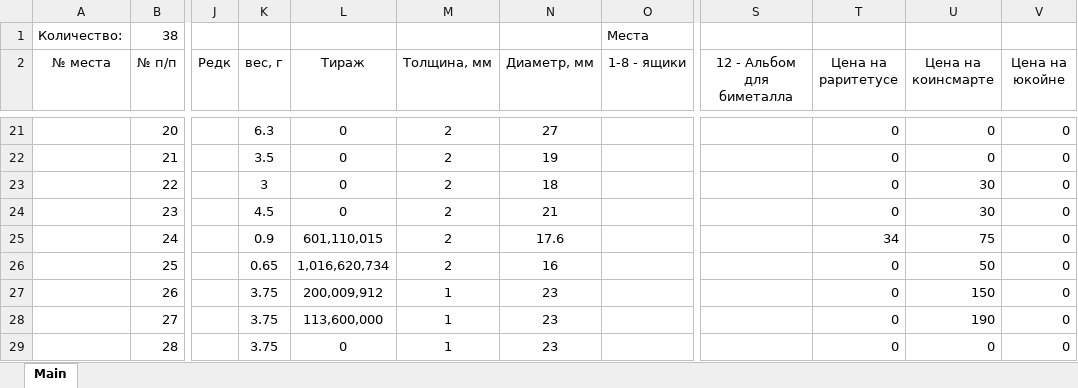
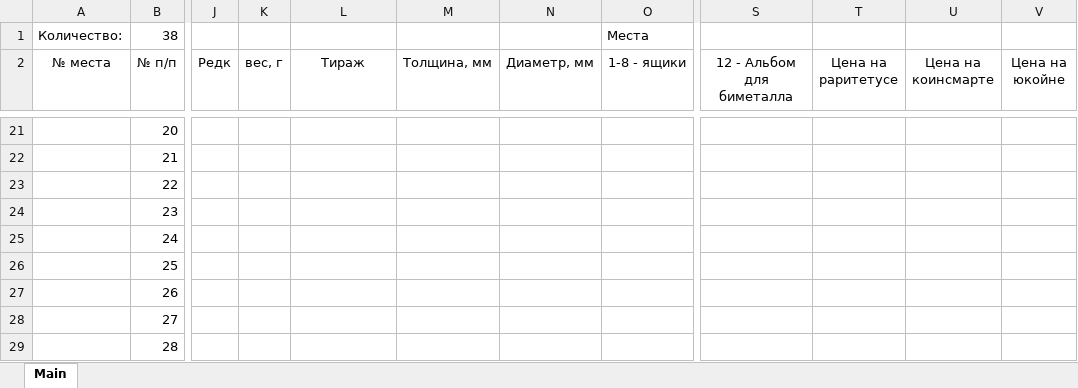
Before and after one commit to Banzaikin/Project_Petrenko, an Excel workbook: 111.xlsx, sheet Main, drawn as a sheet; only a part is shown, gaps mark what is left out; values as stored, in another font and other column widths than the file's, no borders; the diff covers the shown part only; the diff names each change by its address in the sheet, - before the commit and + after, or states it on an @@ line.

```diff
--- a/111.xlsx (sheet Main)
+++ b/111.xlsx (sheet Main)
-K21 (вес, г): 6.3
+K21 (вес, г): (empty)
-L21:L24 (Тираж): 0
+L21:L24 (Тираж): (empty)
-M21:M26 (Толщина, мм): 2
+M21:M26 (Толщина, мм): (empty)
-N21 (Диаметр, мм): 27
+N21 (Диаметр, мм): (empty)
-T21:T24 (Цена на раритетусе): 0
+T21:T24 (Цена на раритетусе): (empty)
-U21:U22 (Цена на коинсмарте): 0
+U21:U22 (Цена на коинсмарте): (empty)
-V21:V29 (Цена на юкойне): 0
+V21:V29 (Цена на юкойне): (empty)
-K22 (вес, г): 3.5
+K22 (вес, г): (empty)
-N22 (Диаметр, мм): 19
+N22 (Диаметр, мм): (empty)
-K23 (вес, г): 3
+K23 (вес, г): (empty)
-N23 (Диаметр, мм): 18
+N23 (Диаметр, мм): (empty)
-U23:U24 (Цена на коинсмарте): 30
+U23:U24 (Цена на коинсмарте): (empty)
-K24 (вес, г): 4.5
+K24 (вес, г): (empty)
-N24 (Диаметр, мм): 21
+N24 (Диаметр, мм): (empty)
-K25 (вес, г): 0.9
+K25 (вес, г): (empty)
-L25 (Тираж): 601,110,015
+L25 (Тираж): (empty)
-N25 (Диаметр, мм): 17.6
+N25 (Диаметр, мм): (empty)
-T25 (Цена на раритетусе): 34
+T25 (Цена на раритетусе): (empty)
-U25 (Цена на коинсмарте): 75
+U25 (Цена на коинсмарте): (empty)
-K26 (вес, г): 0.65
+K26 (вес, г): (empty)
-L26 (Тираж): 1,016,620,734
+L26 (Тираж): (empty)
-N26 (Диаметр, мм): 16
+N26 (Диаметр, мм): (empty)
-T26:T29 (Цена на раритетусе): 0
+T26:T29 (Цена на раритетусе): (empty)
-U26 (Цена на коинсмарте): 50
+U26 (Цена на коинсмарте): (empty)
-K27:K29 (вес, г): 3.75
+K27:K29 (вес, г): (empty)
-L27 (Тираж): 200,009,912
+L27 (Тираж): (empty)
-M27:M29 (Толщина, мм): 1
+M27:M29 (Толщина, мм): (empty)
-N27:N29 (Диаметр, мм): 23
+N27:N29 (Диаметр, мм): (empty)
-U27 (Цена на коинсмарте): 150
+U27 (Цена на коинсмарте): (empty)
-L28 (Тираж): 113,600,000
+L28 (Тираж): (empty)
-U28 (Цена на коинсмарте): 190
+U28 (Цена на коинсмарте): (empty)
-L29 (Тираж): 0
+L29 (Тираж): (empty)
-U29 (Цена на коинсмарте): 0
+U29 (Цена на коинсмарте): (empty)
```
Also changed, not shown: 203 edited cells elsewhere in this sheet.
